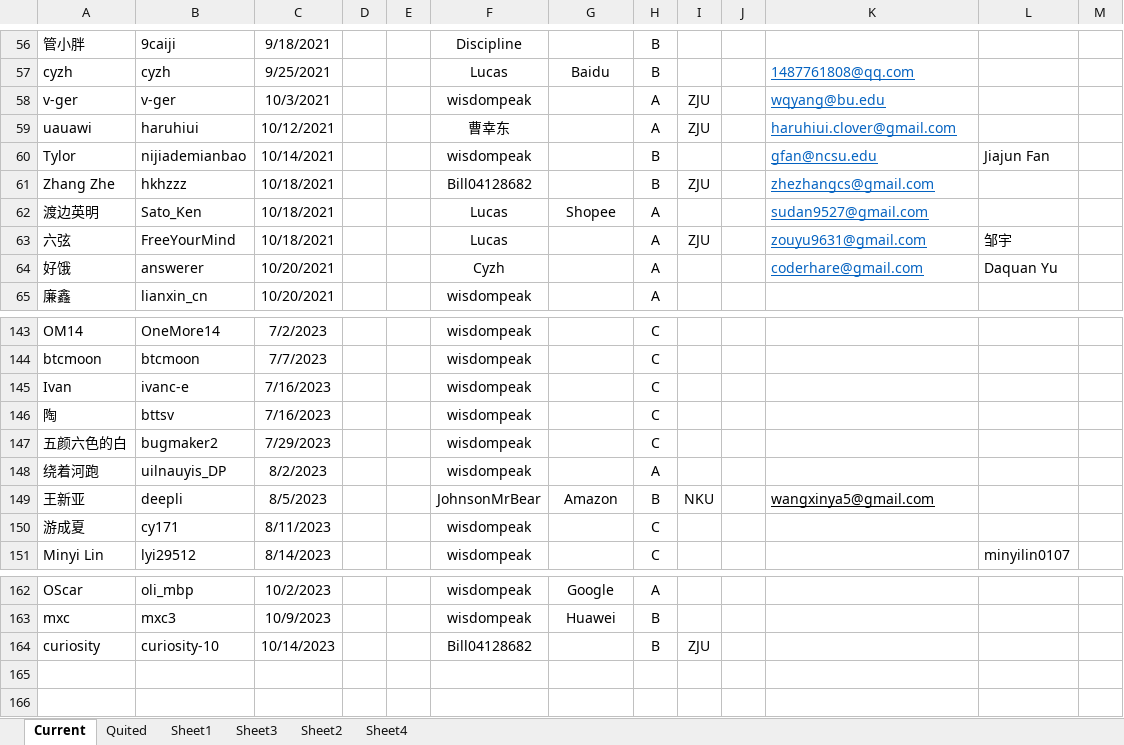
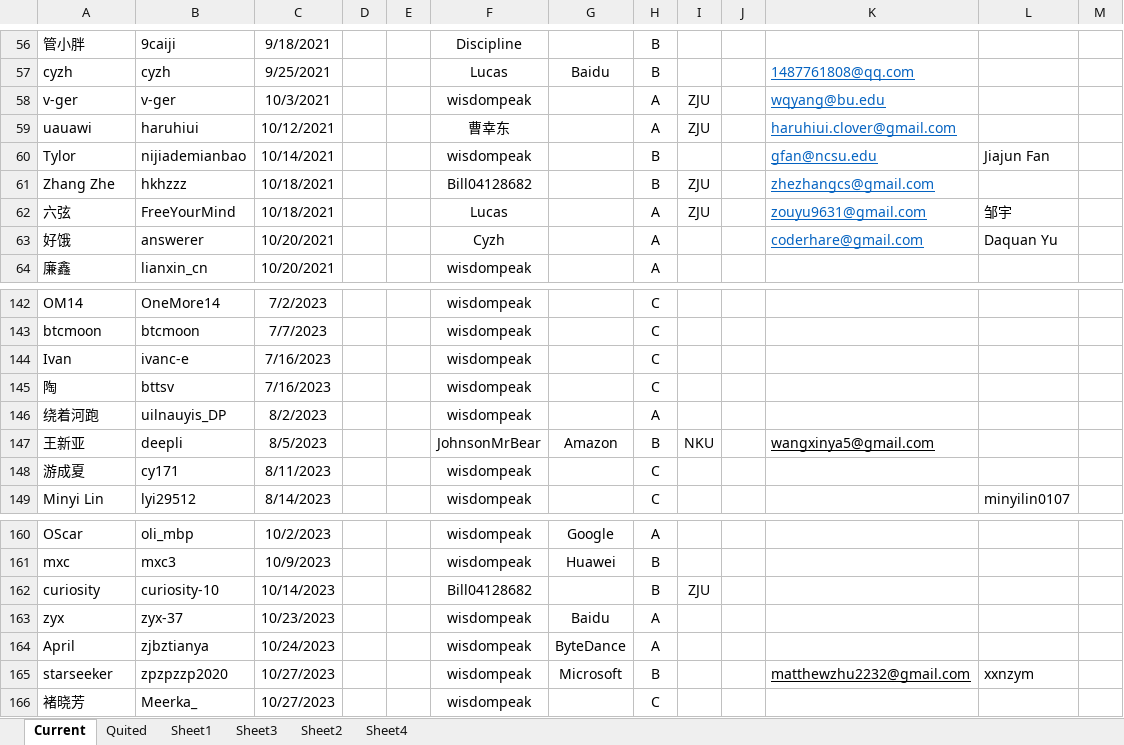
Before and after one commit to wisdompeak/lc-score-board, an Excel workbook: generateEXCEL/Data/Members/GroupRecord.xlsx, sheet Current, drawn as a sheet; only a part is shown, gaps mark what is left out; values as stored, in another font and other column widths than the file's, no borders; removed rows and columns are numbered as before the commit, all else as after; the diff names each change by its address in the sheet, - before the commit and + after, or states it on an @@ line.

```diff
--- a/generateEXCEL/Data/Members/GroupRecord.xlsx (sheet Current)
+++ b/generateEXCEL/Data/Members/GroupRecord.xlsx (sheet Current)
-row 62: 渡边英明 | Sato_Ken | 10/18/2021 |  |  | Lucas | Shopee | A |  |  | sudan9527@gmail.com
-row 147: 五颜六色的白 | bugmaker2 | 7/29/2023 |  |  | wisdompeak |  | C
+row 163: zyx | zyx-37 | 10/23/2023 |  |  | wisdompeak | Baidu | A
+row 164: April | zjbztianya | 10/24/2023 |  |  | wisdompeak | ByteDance | A
+row 165: starseeker | zpzpzzp2020 | 10/27/2023 |  |  | wisdompeak | Microsoft | B |  |  | matthewzhu2232@gmail.com | xxnzym
+row 166: 褚晓芳 | Meerka_ | 10/27/2023 |  |  | wisdompeak |  | C
```
Also changed, not shown: sheet Quited, generateEXCEL/index.xlsx, 17 other files.
